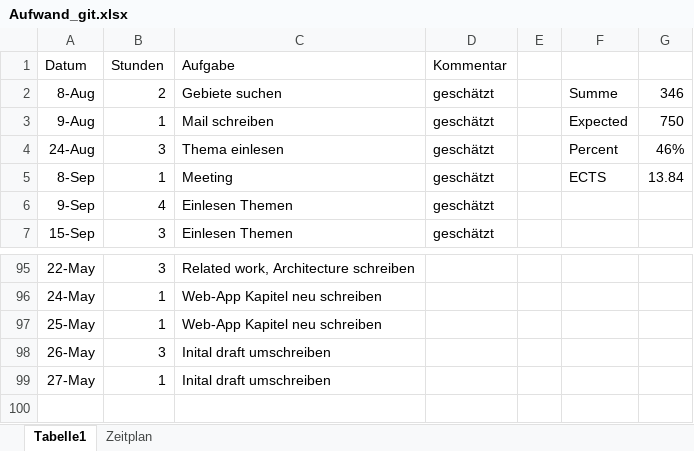
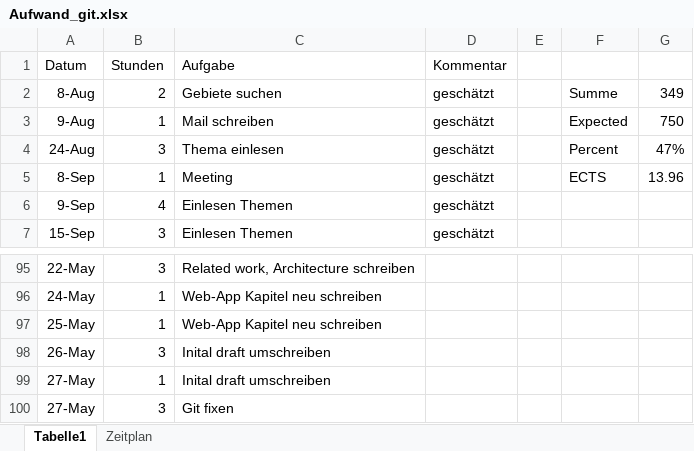
Before and after one commit to Eva0410/QseEvolvingKg, an Excel workbook: QseEvolvingKgWebApp/notes/Aufwand_git.xlsx, sheet Tabelle1, drawn as a sheet; only a part is shown, gaps mark what is left out; values as stored, in another font and other column widths than the file's, no borders; the diff names each change by its address in the sheet, - before the commit and + after, or states it on an @@ line.

Commit message:
Update Aufwand_git.xlsx

```diff
--- a/QseEvolvingKgWebApp/notes/Aufwand_git.xlsx (sheet Tabelle1)
+++ b/QseEvolvingKgWebApp/notes/Aufwand_git.xlsx (sheet Tabelle1)
-G2: 346
+G2: 349
-G4: 46%
+G4: 47%
-G5: 13.84
+G5: 13.96
+row 100: 27-May | 3 | Git fixen
```
